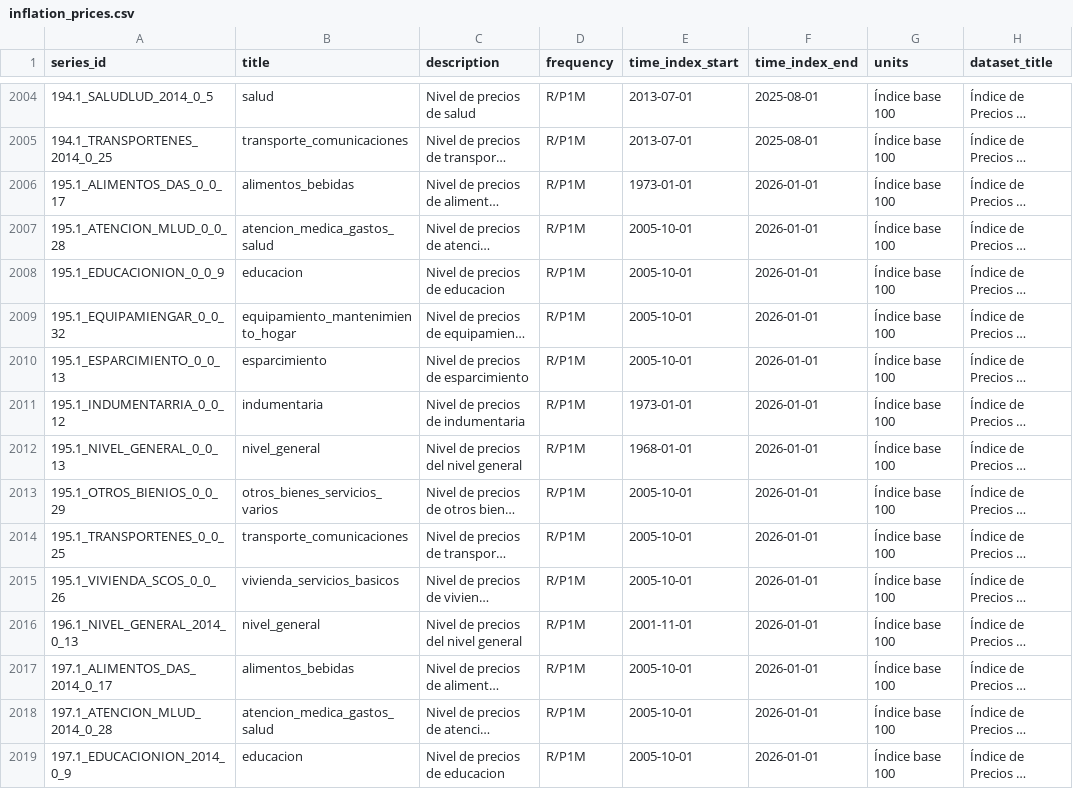
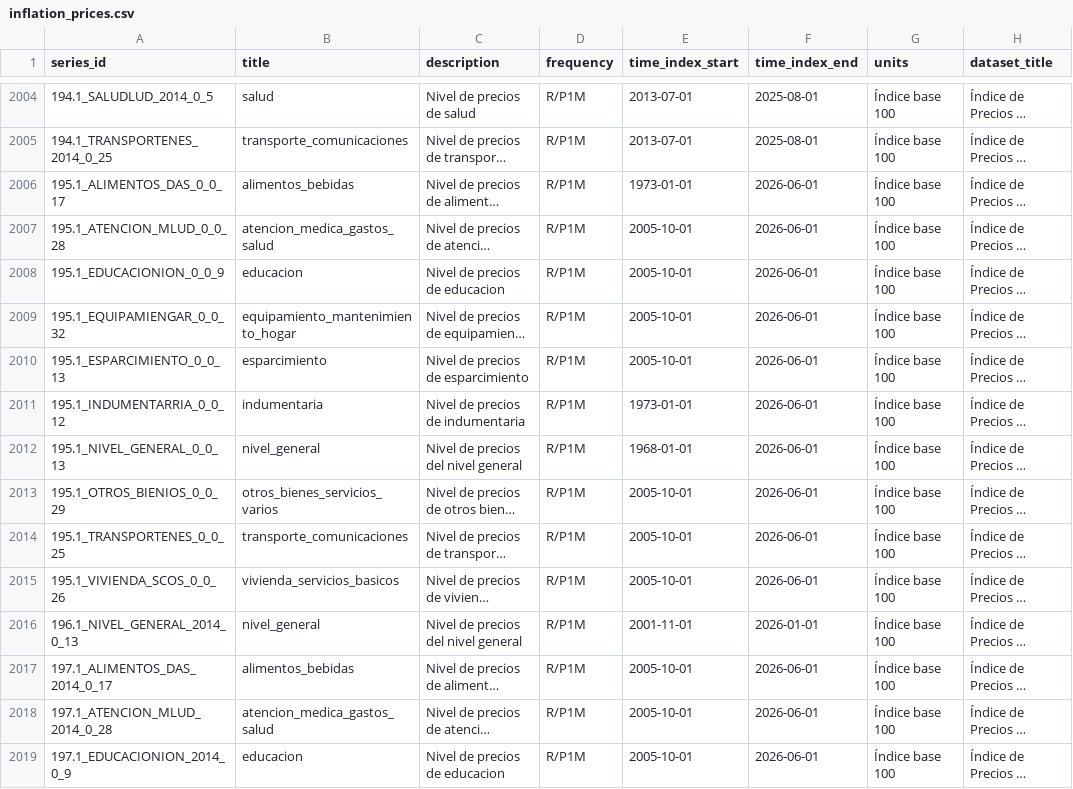
Before and after one commit to thomasriveros/GOV_ARG_TS, a CSV file: data/categories/inflation_prices.csv, drawn as a sheet; only a part is shown, gaps mark what is left out; long unchanged cells end in …; the diff covers the shown part only; the diff names each change by its address in the sheet, - before the commit and + after, or states it on an @@ line.

```diff
--- a/data/categories/inflation_prices.csv
+++ b/data/categories/inflation_prices.csv
-F2006:F2015 (time_index_end): 2026-01-01
+F2006:F2015 (time_index_end): 2026-06-01
-F2017:F2019 (time_index_end): 2026-01-01
+F2017:F2019 (time_index_end): 2026-06-01
```
Also changed, not shown: 19 edited cells elsewhere in this file.
